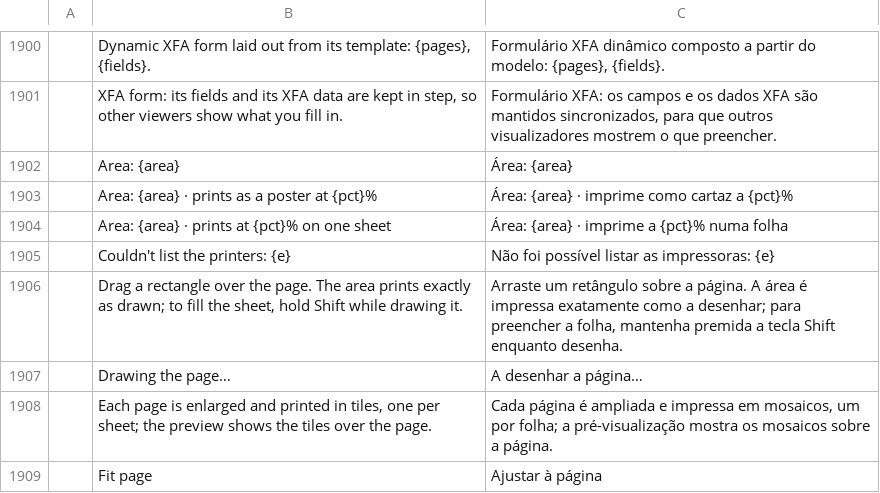
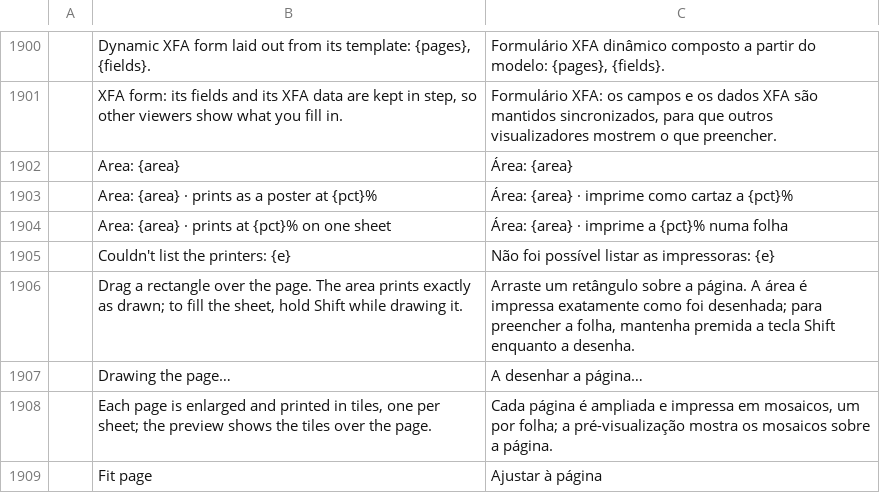
Before and after one commit to Phreezi/printcraft, a TSV file: crates/ui-egui/src/i18n/pt-pt.tsv, drawn as a sheet; only a part is shown, gaps mark what is left out; the diff covers the shown part only.

```diff
--- a/crates/ui-egui/src/i18n/pt-pt.tsv
+++ b/crates/ui-egui/src/i18n/pt-pt.tsv
@@ -1905,3 +1905,3 @@
 	Couldn't list the printers: {e}	Não foi possível listar as impressoras: {e}
-	Drag a rectangle over the page. The area prints exactly as drawn; to fill the sheet, hold Shift while drawing it.	Arraste um retângulo sobre a página. A área é impressa exatamente como a desenhar; para preencher a folha, mantenha premida a tecla Shift enquanto desenha.
+	Drag a rectangle over the page. The area prints exactly as drawn; to fill the sheet, hold Shift while drawing it.	Arraste um retângulo sobre a página. A área é impressa exatamente como foi desenhada; para preencher a folha, mantenha premida a tecla Shift enquanto a desenha.
 	Drawing the page…	A desenhar a página…
```
Also changed, not shown: 29 added rows elsewhere in this file, crates/ui-egui/src/i18n/zh-hans.tsv, 29 other files.
